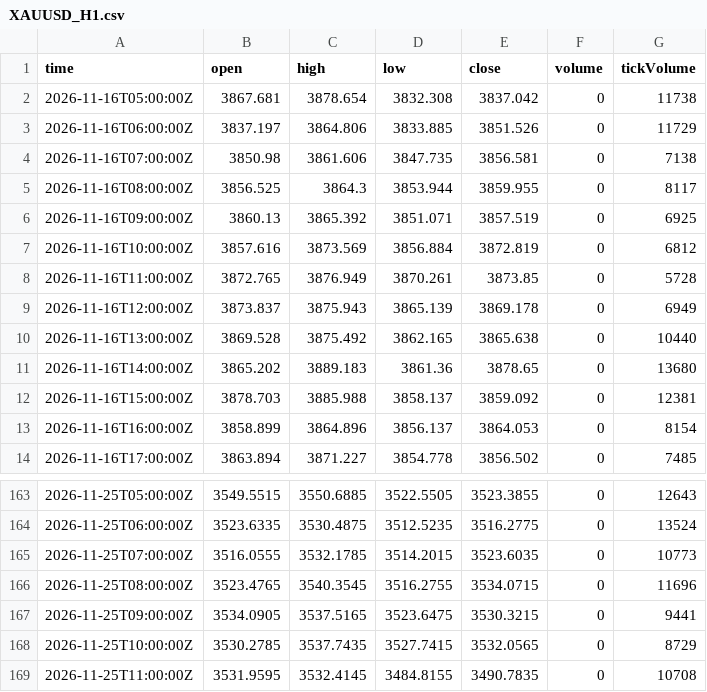
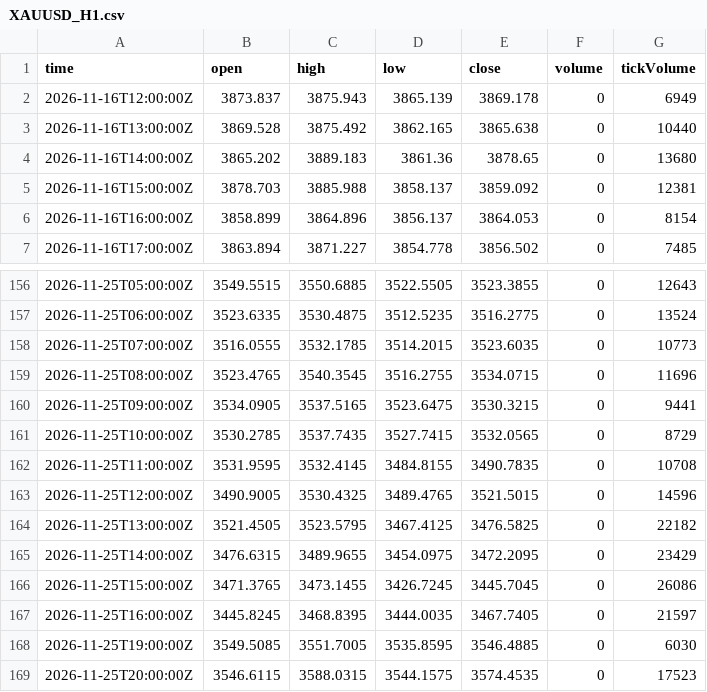
Before and after one commit to haresiba/xauusd-h1-data, a CSV file: XAUUSD_H1.csv, drawn as a sheet; only a part is shown, gaps mark what is left out; removed rows and columns are numbered as before the commit, all else as after; the diff names each change by its address in the sheet, - before the commit and + after, or states it on an @@ line.

Commit message:
Update XAUUSD H1 data

```diff
--- a/XAUUSD_H1.csv
+++ b/XAUUSD_H1.csv
-row 2: 2026-11-16T05:00:00Z | 3867.681 | 3878.654 | 3832.308 | 3837.042 | 0 | 11738
-row 3: 2026-11-16T06:00:00Z | 3837.197 | 3864.806 | 3833.885 | 3851.526 | 0 | 11729
-row 4: 2026-11-16T07:00:00Z | 3850.98 | 3861.606 | 3847.735 | 3856.581 | 0 | 7138
-row 5: 2026-11-16T08:00:00Z | 3856.525 | 3864.3 | 3853.944 | 3859.955 | 0 | 8117
-row 6: 2026-11-16T09:00:00Z | 3860.13 | 3865.392 | 3851.071 | 3857.519 | 0 | 6925
-row 7: 2026-11-16T10:00:00Z | 3857.616 | 3873.569 | 3856.884 | 3872.819 | 0 | 6812
-row 8: 2026-11-16T11:00:00Z | 3872.765 | 3876.949 | 3870.261 | 3873.85 | 0 | 5728
+row 163: 2026-11-25T12:00:00Z | 3490.9005 | 3530.4325 | 3489.4765 | 3521.5015 | 0 | 14596
+row 164: 2026-11-25T13:00:00Z | 3521.4505 | 3523.5795 | 3467.4125 | 3476.5825 | 0 | 22182
+row 165: 2026-11-25T14:00:00Z | 3476.6315 | 3489.9655 | 3454.0975 | 3472.2095 | 0 | 23429
+row 166: 2026-11-25T15:00:00Z | 3471.3765 | 3473.1455 | 3426.7245 | 3445.7045 | 0 | 26086
+row 167: 2026-11-25T16:00:00Z | 3445.8245 | 3468.8395 | 3444.0035 | 3467.7405 | 0 | 21597
+row 168: 2026-11-25T19:00:00Z | 3549.5085 | 3551.7005 | 3535.8595 | 3546.4885 | 0 | 6030
+row 169: 2026-11-25T20:00:00Z | 3546.6115 | 3588.0315 | 3544.1575 | 3574.4535 | 0 | 17523
```
Also changed, not shown: 1 other file.
